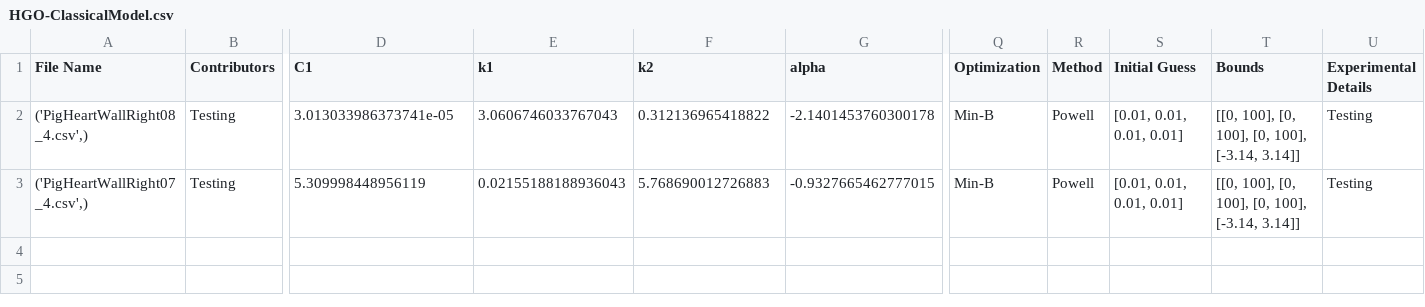
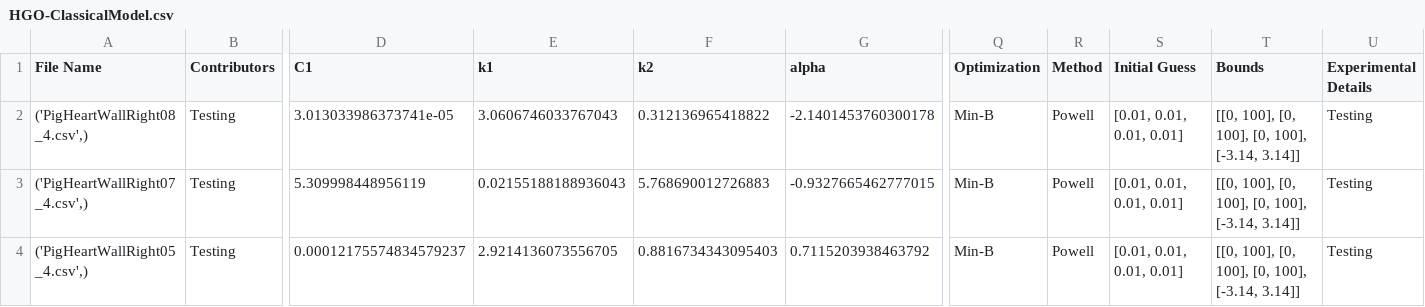
Before and after one commit to fit2tissue-db/ModelParameters, a CSV file: HGO-ClassicalModel.csv, drawn as a sheet; only a part is shown, gaps mark what is left out; rows hold the shown columns only; the diff names each change by its address in the sheet, - before the commit and + after, or states it on an @@ line.

Commit message:
Append results for None with note

```diff
--- a/HGO-ClassicalModel.csv
+++ b/HGO-ClassicalModel.csv
+row 4: ('PigHeartWallRight05_4.csv',) | Testing | 0.00012175574834579237 | 2.9214136073556705 | 0.8816734343095403 | 0.7115203938463792 | Min-B | Powell | [0.01, 0.01, 0.01, 0.01] | [[0, 100], [0, 100], [0, 100], [-3.14, 3.14]] | Testing
```
